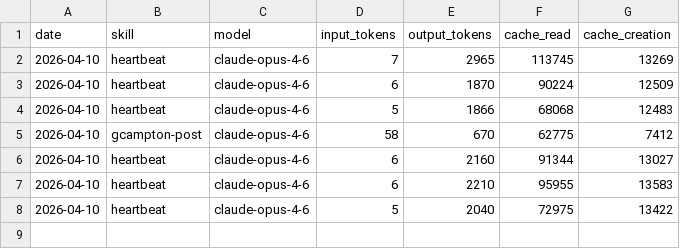
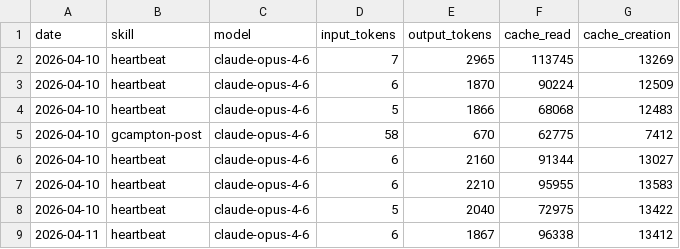
Before and after one commit to gcampton/aeon, a CSV file: memory/token-usage.csv, drawn as a sheet.

Commit message:
chore(heartbeat): auto-commit 2026-04-11

```diff
--- a/memory/token-usage.csv
+++ b/memory/token-usage.csv
@@ -8 +8,2 @@ date,skill,model,input_tokens,output_tokens,cache_read,cache_creation
 2026-04-10,heartbeat,claude-opus-4-6,5,2040,72975,13422
+2026-04-11,heartbeat,claude-opus-4-6,6,1867,96338,13412
```
Also changed, not shown: 2 other files.
